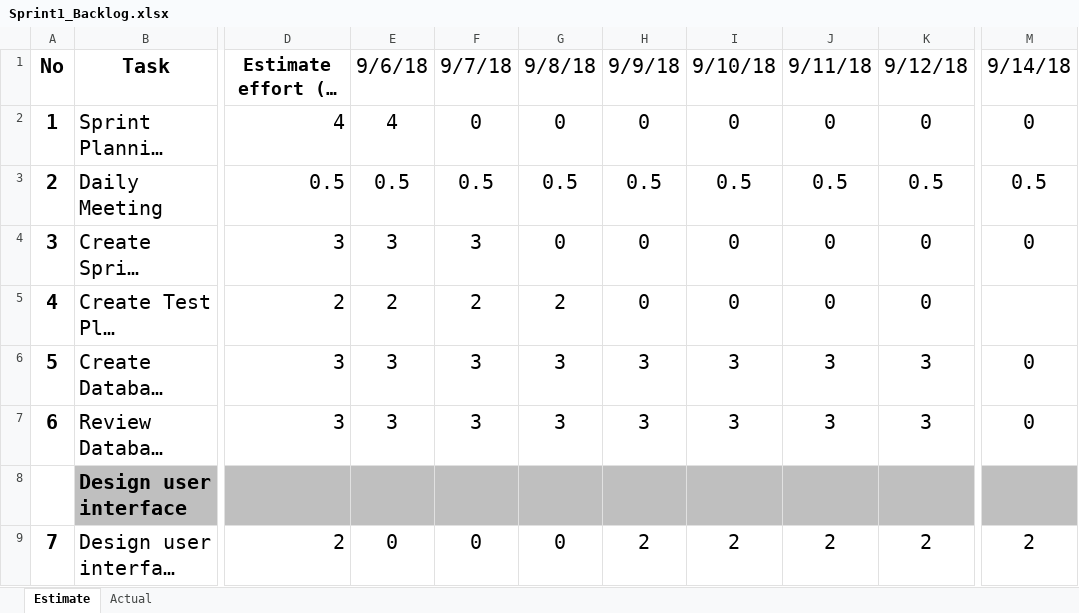
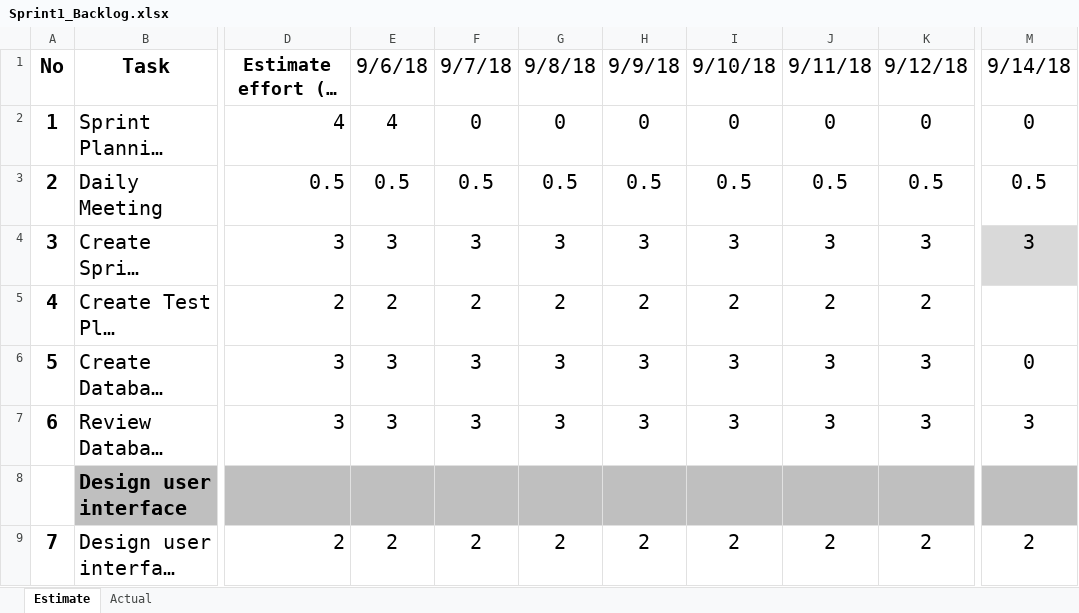
Before and after one commit to quocle28297/Captone1, an Excel workbook: Document/5.SpringBacklog/Sprint1_Backlog.xlsx, sheet Estimate, drawn as a sheet; only a part is shown, gaps mark what is left out; long unchanged cells end in …; values as stored, in another font and other column widths than the file's, no borders; the diff covers the shown part only; the diff names each change by its address in the sheet, - before the commit and + after, or states it on an @@ line.

```diff
--- a/Document/5.SpringBacklog/Sprint1_Backlog.xlsx (sheet Estimate)
+++ b/Document/5.SpringBacklog/Sprint1_Backlog.xlsx (sheet Estimate)
-G4: 0
+G4: 3
-H4: 0
+H4: 3
-I4: 0
+I4: 3
-J4: 0
+J4: 3
-K4: 0
+K4: 3
-M4: 0
+M4: 3
-M4 fill: none
+M4 fill: #D9D9D9
-H5: 0
+H5: 2
-I5: 0
+I5: 2
-J5: 0
+J5: 2
-K5: 0
+K5: 2
-M7: 0
+M7: 3
-E9: 0
+E9: 2
-F9: 0
+F9: 2
-G9: 0
+G9: 2
```
Also changed, not shown: 138 edited cells elsewhere in this sheet, sheet Actual, charts or pictures, Document/5.SpringBacklog/Sprint2_Backlog.xlsx, Document/5.SpringBacklog/Sprint3_Backlog.xlsx, 3 other files.
